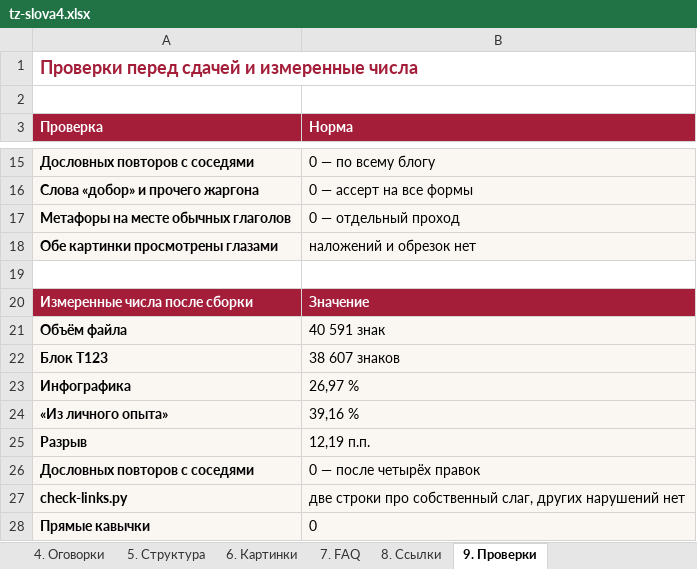
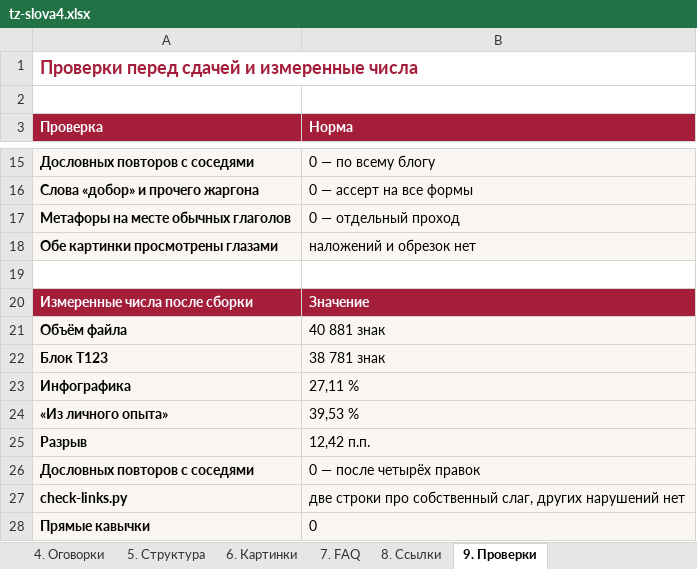
Before and after one commit to juliakitaiskaya-cmd/Kitai-Shool, an Excel workbook: content/tz-slova4.xlsx, sheet 9. Проверки, drawn as a sheet; only a part is shown, gaps mark what is left out; values as stored, in another font and other column widths than the file's, no borders; the diff names each change by its address in the sheet, - before the commit and + after, or states it on an @@ line.

```diff
--- a/content/tz-slova4.xlsx (sheet 9. Проверки)
+++ b/content/tz-slova4.xlsx (sheet 9. Проверки)
-B21 (Норма): 40 591 знак
+B21 (Норма): 40 881 знак
-B22 (Норма): 38 607 знаков
+B22 (Норма): 38 781 знак
-B23 (Норма): 26,97 %
+B23 (Норма): 27,11 %
-B24 (Норма): 39,16 %
+B24 (Норма): 39,53 %
-B25 (Норма): 12,19 п.п.
+B25 (Норма): 12,42 п.п.
```
Also changed, not shown: 5 other files.
